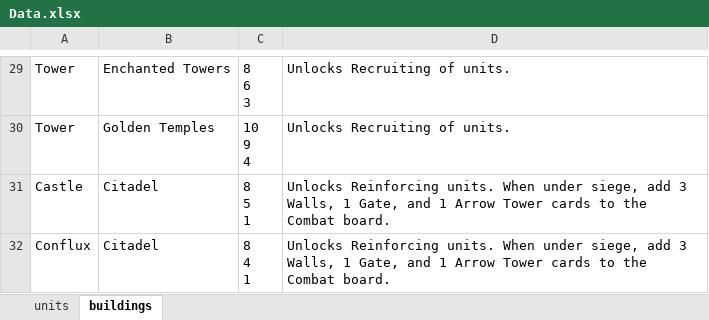
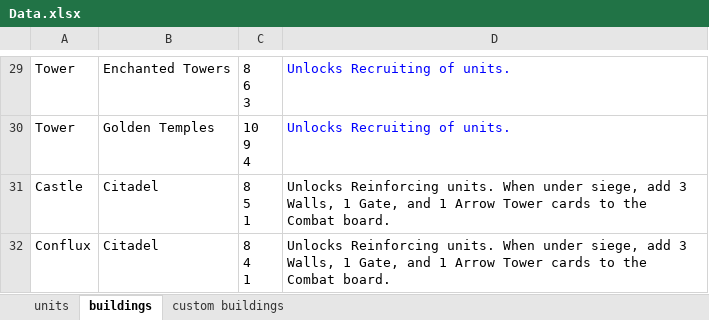
Before and after one commit to farmaazon/Homm3BG-mod, an Excel workbook: data/Data.xlsx, sheet buildings, drawn as a sheet; only a part is shown, gaps mark what is left out; values as stored, in another font and other column widths than the file's, no borders; the diff covers the shown part only; the diff names each change by its address in the sheet, - before the commit and + after, or states it on an @@ line.

Commit message:
Add faction-specific buildings

```diff
--- a/data/Data.xlsx (sheet buildings)
+++ b/data/Data.xlsx (sheet buildings)
+sheet tab: custom buildings
-D29:D30 text colour: black
+D29:D30 text colour: #0000FF
```
Also changed, not shown: cell formats elsewhere in this sheet, sheet units, 11 other files.
